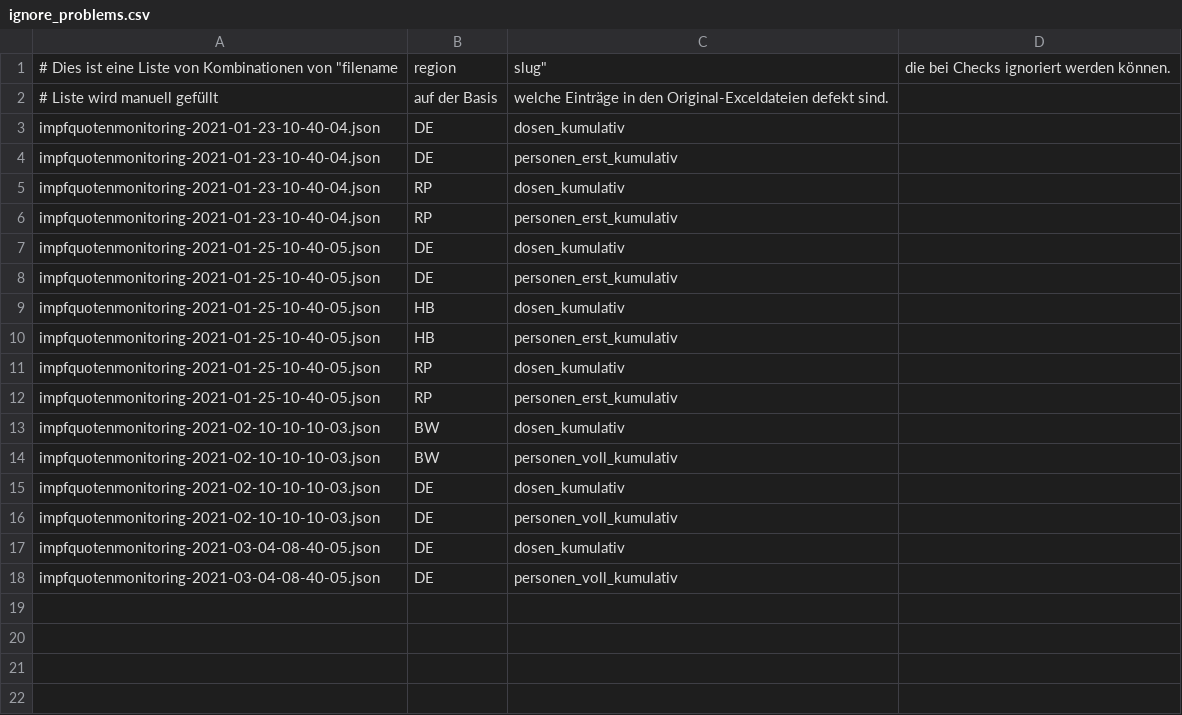
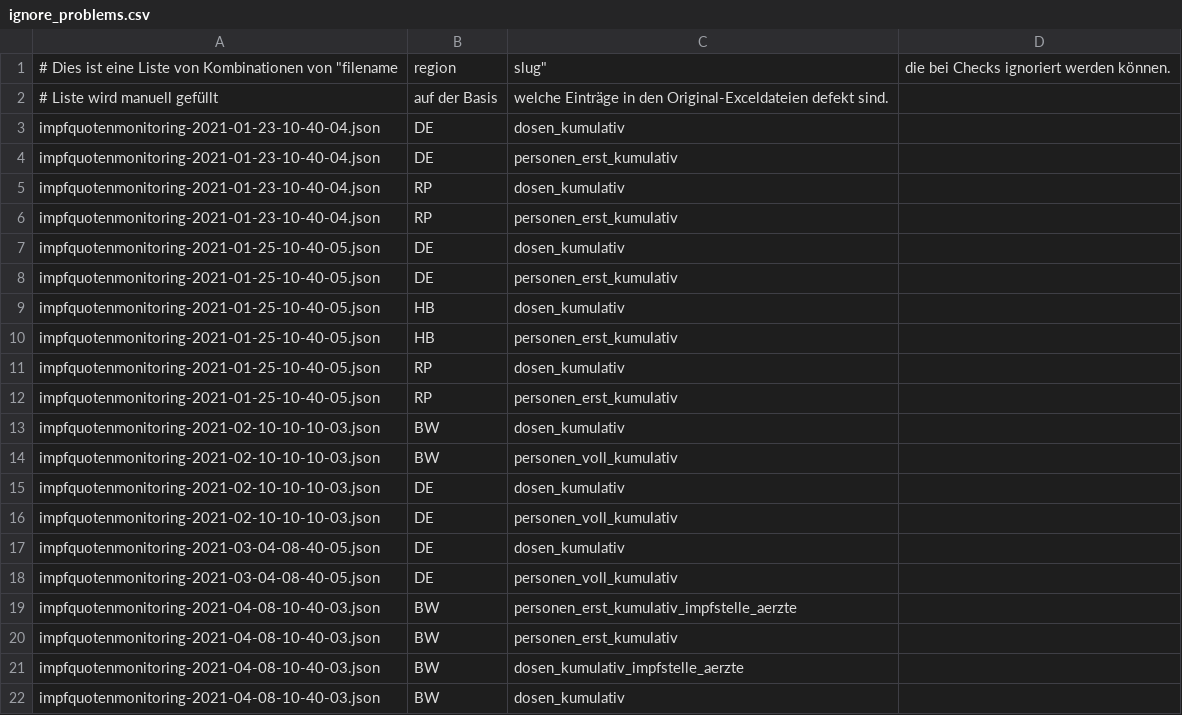
Before and after one commit to ard-data/2020-rki-impf-archive, a CSV file: config/ignore_problems.csv, drawn as a sheet.

```diff
--- a/config/ignore_problems.csv
+++ b/config/ignore_problems.csv
@@ -18 +18,5 @@ impfquotenmonitoring-2021-03-04-08-40-05.json,DE,dosen_kumulativ
 impfquotenmonitoring-2021-03-04-08-40-05.json,DE,personen_voll_kumulativ
+impfquotenmonitoring-2021-04-08-10-40-03.json,BW,personen_erst_kumulativ_impfstelle_aerzte
+impfquotenmonitoring-2021-04-08-10-40-03.json,BW,personen_erst_kumulativ
+impfquotenmonitoring-2021-04-08-10-40-03.json,BW,dosen_kumulativ_impfstelle_aerzte
+impfquotenmonitoring-2021-04-08-10-40-03.json,BW,dosen_kumulativ
```
Also changed, not shown: 3 other files.
